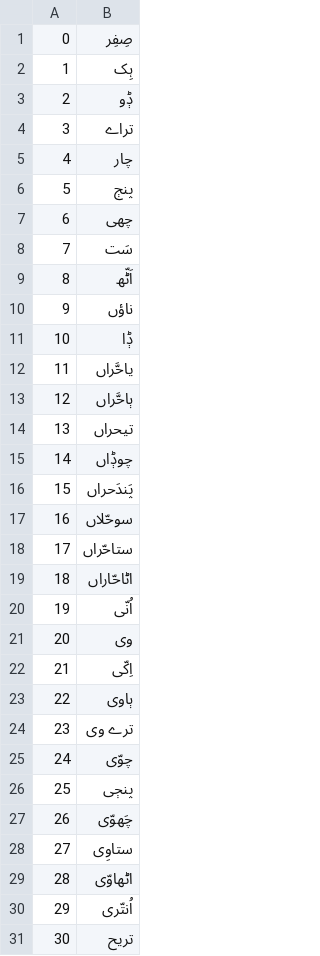
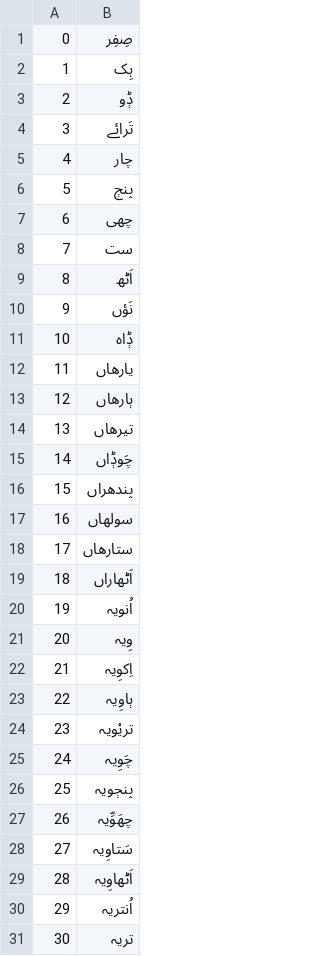
Before and after one commit to google-research-datasets/uninum, a TSV file: numbers/skr_with_diacritics.tsv, drawn as a sheet; only a part is shown; the diff covers the shown part only.

Commit message:
Update skr_with_diacritics.tsv
corrected

```diff
--- a/numbers/skr_with_diacritics.tsv
+++ b/numbers/skr_with_diacritics.tsv
@@ -3,3 +3,3 @@
 2	ݙو
-3	تراے
+3	تَرائے
 4	چار
@@ -7,25 +7,25 @@
 6	چھی
-7	سَت
-8	اَٹّھ
-9	ناؤں
-10	ݙا
-11	یاحَّراں
-12	ٻاحَّراں
-13	تیحراں
-14	چوݙاں
-15	پَندَحراں
-16	سوحّلاں
-17	ستاحّراں
-18	اٹاحّاراں
-19	اُنّی
-20	وی
-21	اِکّی
-22	ٻاوی
-23	ترے وی
-24	چوّی
-25	پنڄی
-26	چَھوّی
-27	ستاوِی
-28	اٹھاوّی
-29	اُنتّری
-30	تریح
+7	ست
+8	اَٹھ
+9	نَؤں
+10	ݙاہ
+11	یارھاں
+12	ٻارھاں
+13	تیرھاں
+14	چَوݙاں
+15	پندھراں
+16	سولھاں
+17	ستارھاں
+18	اَٹھاراں
+19	اُنویہ
+20	وِیہ
+21	اِکوِیہ
+22	ٻاوِیہ
+23	تریْویہ
+24	چَوِیہ
+25	پنڄویہ
+26	چھَوِّیہ
+27	سَتاوِیہ
+28	اَٹھاوِیہ
+29	اُنتریہ
+30	تریہ
```
Also changed, not shown: 72 edited cells elsewhere in this file.
